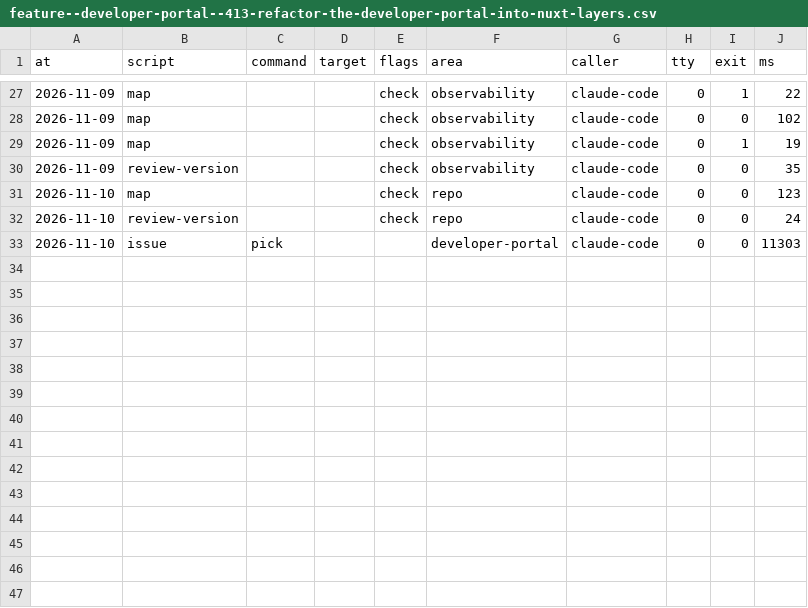
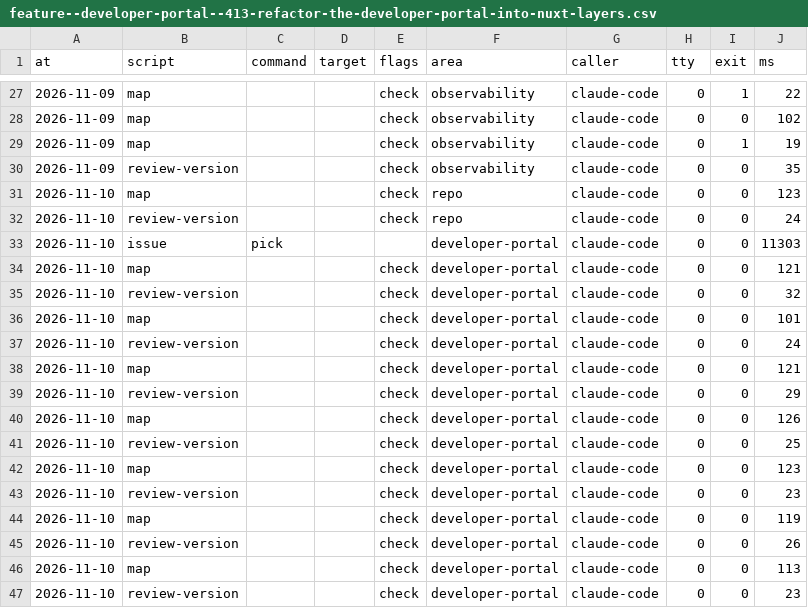
Before and after one commit to xfontr/monorepo, a CSV file: .telemetry/scripts/feature--developer-portal--413-refactor-the-developer-portal-into-nuxt-layers.csv, drawn as a sheet; only a part is shown, gaps mark what is left out.

```diff
--- a/.telemetry/scripts/feature--developer-portal--413-refactor-the-developer-portal-into-nuxt-layers.csv
+++ b/.telemetry/scripts/feature--developer-portal--413-refactor-the-developer-portal-into-nuxt-layers.csv
@@ -33 +33,15 @@ at,script,command,target,flags,area,caller,tty,exit,ms
 2026-11-10,issue,pick,,,developer-portal,claude-code,0,0,11303
+2026-11-10,map,,,check,developer-portal,claude-code,0,0,121
+2026-11-10,review-version,,,check,developer-portal,claude-code,0,0,32
+2026-11-10,map,,,check,developer-portal,claude-code,0,0,101
+2026-11-10,review-version,,,check,developer-portal,claude-code,0,0,24
+2026-11-10,map,,,check,developer-portal,claude-code,0,0,121
+2026-11-10,review-version,,,check,developer-portal,claude-code,0,0,29
+2026-11-10,map,,,check,developer-portal,claude-code,0,0,126
+2026-11-10,review-version,,,check,developer-portal,claude-code,0,0,25
+2026-11-10,map,,,check,developer-portal,claude-code,0,0,123
+2026-11-10,review-version,,,check,developer-portal,claude-code,0,0,23
+2026-11-10,map,,,check,developer-portal,claude-code,0,0,119
+2026-11-10,review-version,,,check,developer-portal,claude-code,0,0,26
+2026-11-10,map,,,check,developer-portal,claude-code,0,0,113
+2026-11-10,review-version,,,check,developer-portal,claude-code,0,0,23
```
Also changed, not shown: .telemetry/lint/feature--developer-portal--413-refactor-the-developer-portal-into-nuxt-layers.csv, 8 other files.
